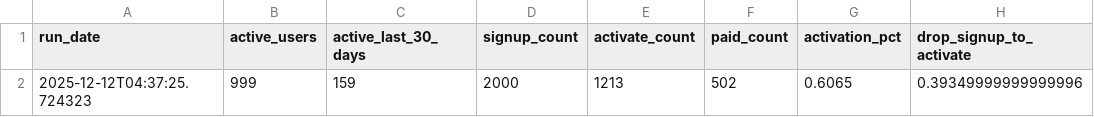
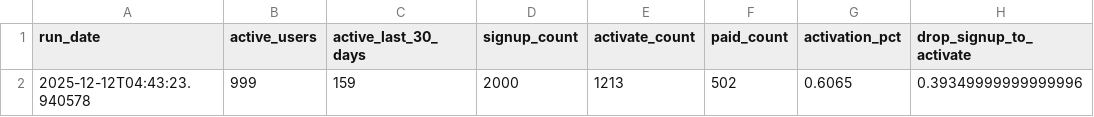
Before and after one commit to PatilVarad2022/P5_SaaS_Customer_Journey_Analytics, a CSV file: outputs/tableau_ready/kpi_summary_for_tableau.csv, drawn as a sheet; only a part is shown; the diff names each change by its address in the sheet, - before the commit and + after, or states it on an @@ line.

Commit message:
Add pipeline outputs: canonical KPI summary and tableau extracts

```diff
--- a/outputs/tableau_ready/kpi_summary_for_tableau.csv
+++ b/outputs/tableau_ready/kpi_summary_for_tableau.csv
-A2 (run_date): 2025-12-12T04:37:25.724323
+A2 (run_date): 2025-12-12T04:43:23.940578
```
Also changed, not shown: 2 other files.
